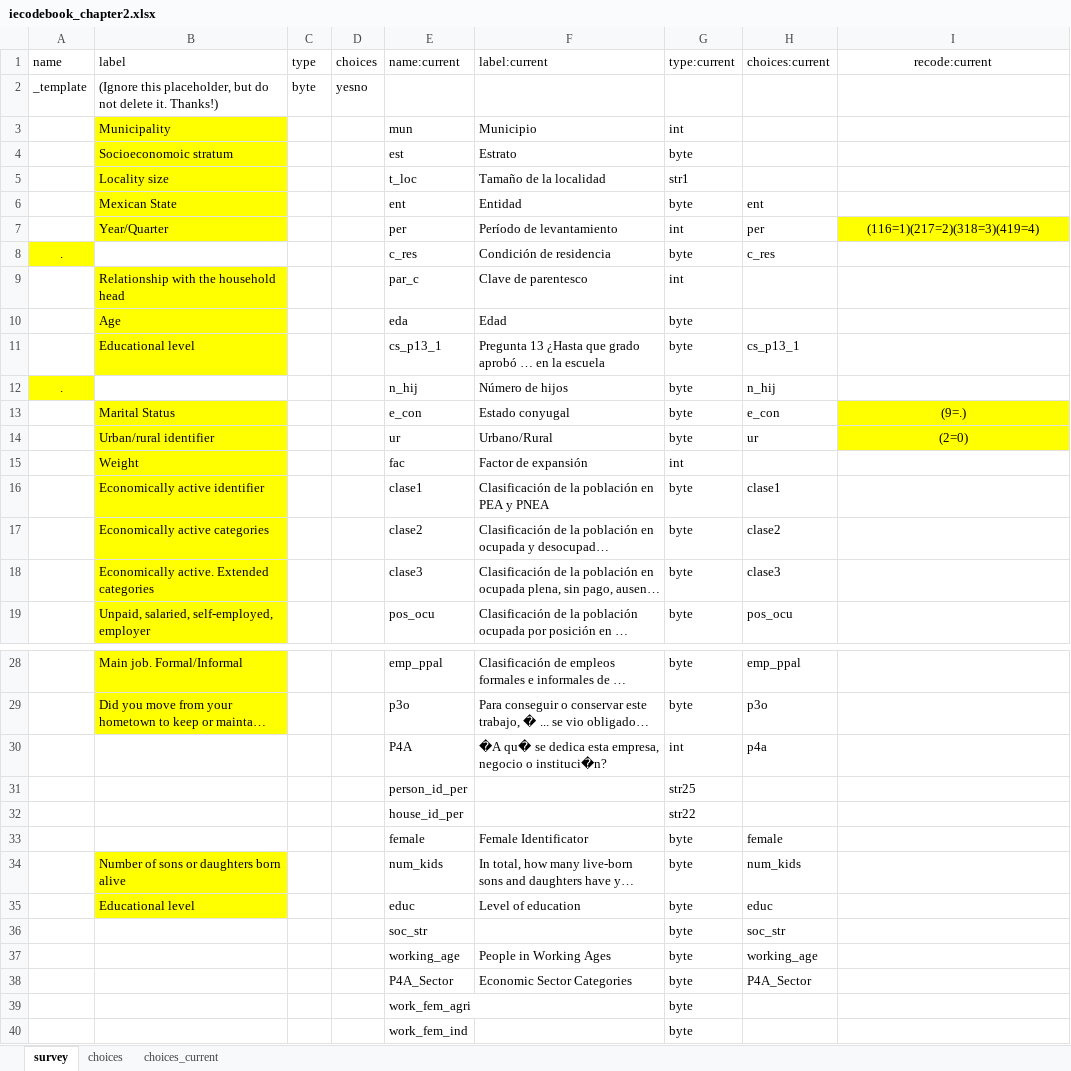
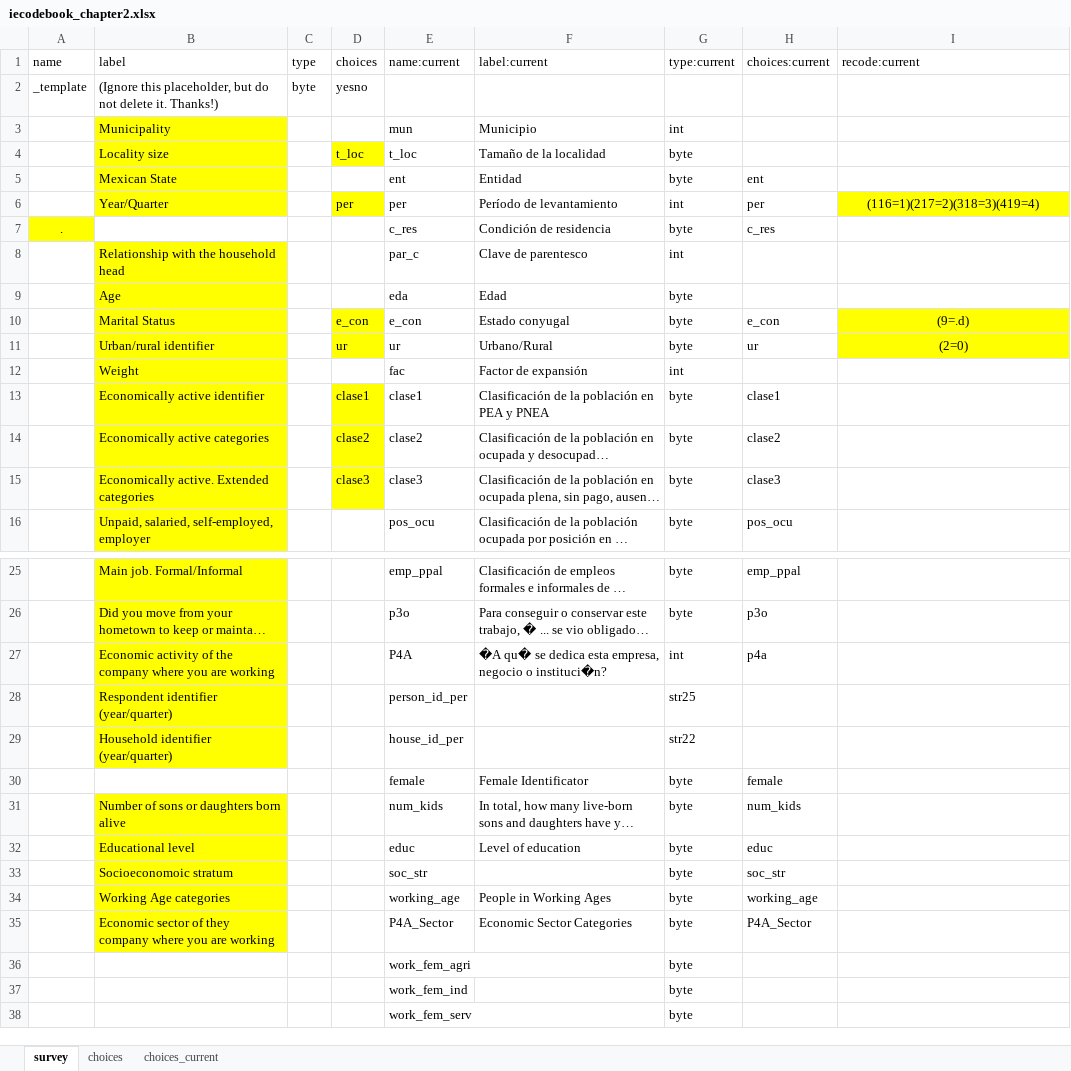
Before and after one commit to ilopezmoreno/Chapter2-PhDthesis, an Excel workbook: iecodebook_chapter2.xlsx, sheet survey, drawn as a sheet; only a part is shown, gaps mark what is left out; the shorter side is filled out with more unchanged rows; long unchanged cells end in …; values as stored, in another font and other column widths than the file's, no borders; removed rows and columns are numbered as before the commit, all else as after; the diff names each change by its address in the sheet, - before the commit and + after, or states it on an @@ line.

```diff
--- a/iecodebook_chapter2.xlsx (sheet survey)
+++ b/iecodebook_chapter2.xlsx (sheet survey)
-I1 alignment: center
+I1 alignment: left
-row 4:  | Socioeconomoic stratum |  |  | est | Estrato | byte
-D4 (choices): (empty)
+D4 (choices): t_loc
-D4 fill: none
+D4 fill: #FFFF00
-G4 (type:current): str1
+G4 (type:current): byte
-D6 (choices): (empty)
+D6 (choices): per
-D6 fill: none
+D6 fill: #FFFF00
-row 11:  | Educational level |  |  | cs_p13_1 | Pregunta 13 ¿Hasta que grado aprobó … en la escuela | byte | cs_p13_1
-row 12: . |  |  |  | n_hij | Número de hijos | byte | n_hij
-D10 (choices): (empty)
+D10 (choices): e_con
-D10:D11 fill: none
+D10:D11 fill: #FFFF00
-I10 (recode:current): (9=.)
+I10 (recode:current): (9=.d)
-D11 (choices): (empty)
+D11 (choices): ur
-D13 (choices): (empty)
+D13 (choices): clase1
-D13:D15 fill: none
+D13:D15 fill: #FFFF00
-D14 (choices): (empty)
+D14 (choices): clase2
-D15 (choices): (empty)
+D15 (choices): clase3
-B27 (label): (empty)
+B27 (label): Economic activity of the company where you are working
-B27:B29 fill: none
+B27:B29 fill: #FFFF00
-B28 (label): (empty)
+B28 (label): Respondent identifier (year/quarter)
-B29 (label): (empty)
+B29 (label): Household identifier (year/quarter)
-B33 (label): (empty)
+B33 (label): Socioeconomoic stratum
-B33:B35 fill: none
+B33:B35 fill: #FFFF00
-B34 (label): (empty)
+B34 (label): Working Age categories
-B35 (label): (empty)
+B35 (label): Economic sector of they company where you are working
```
Also changed, not shown: sheet choices_current, sheet choices, 8 other files.
